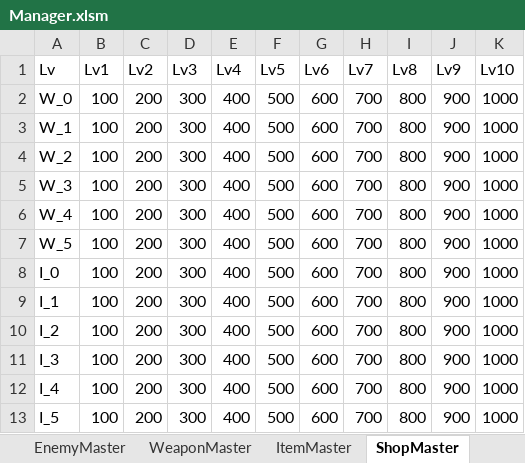
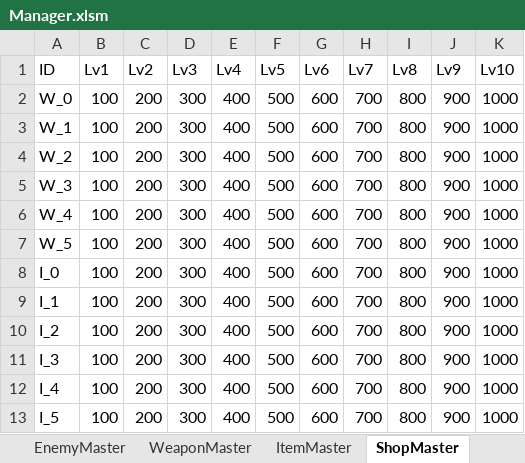
Before and after one commit to itasi29/FarmDefense, an Excel workbook: FarmDefense/Assets/Resources/Csv/Manager.xlsm, sheet ShopMaster, drawn as a sheet; values as stored, in another font and other column widths than the file's, no borders; the diff names each change by its address in the sheet, - before the commit and + after, or states it on an @@ line.

```diff
--- a/FarmDefense/Assets/Resources/Csv/Manager.xlsm (sheet ShopMaster)
+++ b/FarmDefense/Assets/Resources/Csv/Manager.xlsm (sheet ShopMaster)
-A1: Lv
+A1: ID
```
Also changed, not shown: sheet PlayerMaster, 32 other files.
